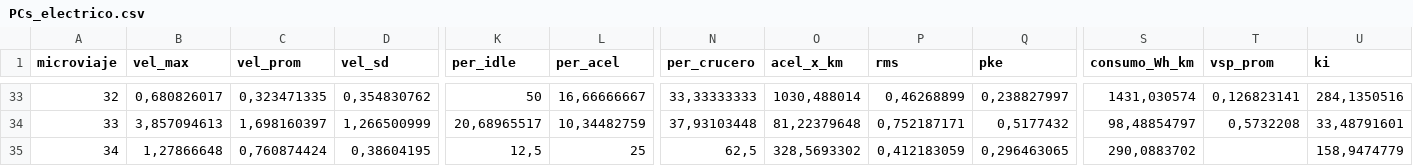
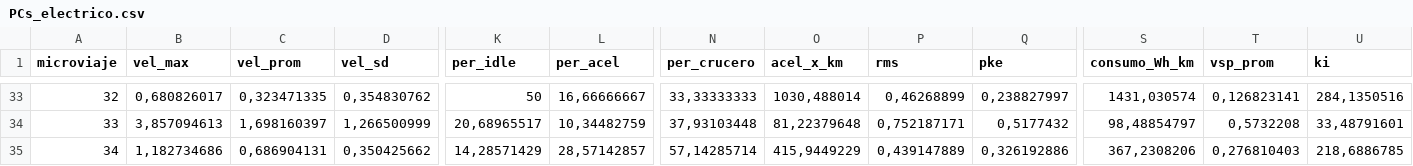
Before and after one commit to Marianella04/parametros_microviajes, a CSV file: PCs_electrico.csv, drawn as a sheet; only a part is shown, gaps mark what is left out; the diff covers the shown part only; the diff names each change by its address in the sheet, - before the commit and + after, or states it on an @@ line.

Commit message:
Add files via upload

```diff
--- a/PCs_electrico.csv
+++ b/PCs_electrico.csv
-B35 (vel_max): 1,27866648
+B35 (vel_max): 1,182734686
-C35 (vel_prom): 0,760874424
+C35 (vel_prom): 0,686904131
-D35 (vel_sd): 0,38604195
+D35 (vel_sd): 0,350425662
-K35 (per_idle): 12,5
+K35 (per_idle): 14,28571429
-L35 (per_acel): 25
+L35 (per_acel): 28,57142857
-N35 (per_crucero): 62,5
+N35 (per_crucero): 57,14285714
-O35 (acel_x_km): 328,5693302
+O35 (acel_x_km): 415,9449229
-P35 (rms): 0,412183059
+P35 (rms): 0,439147889
-Q35 (pke): 0,296463065
+Q35 (pke): 0,326192886
-S35 (consumo_Wh_km): 290,0883702
+S35 (consumo_Wh_km): 367,2308206
-T35 (vsp_prom): (empty)
+T35 (vsp_prom): 0,276810403
-U35 (ki): 158,9474779
+U35 (ki): 218,6886785
```
Also changed, not shown: 4 edited cells elsewhere in this file.
